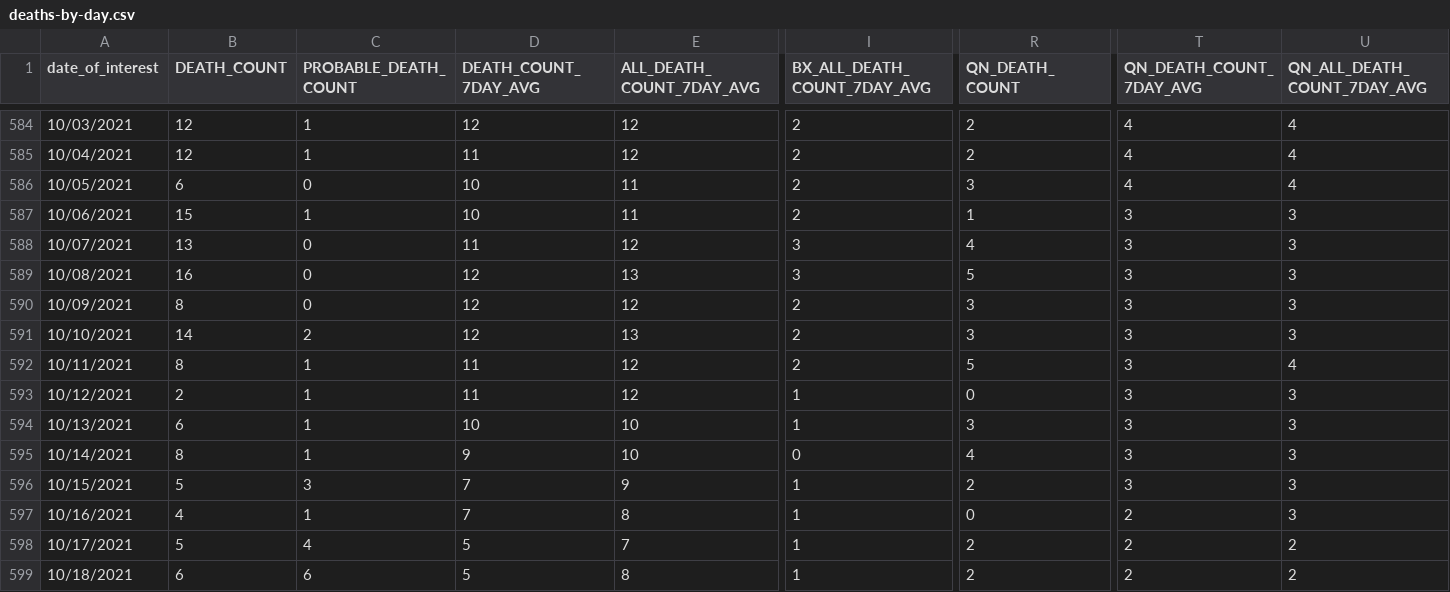
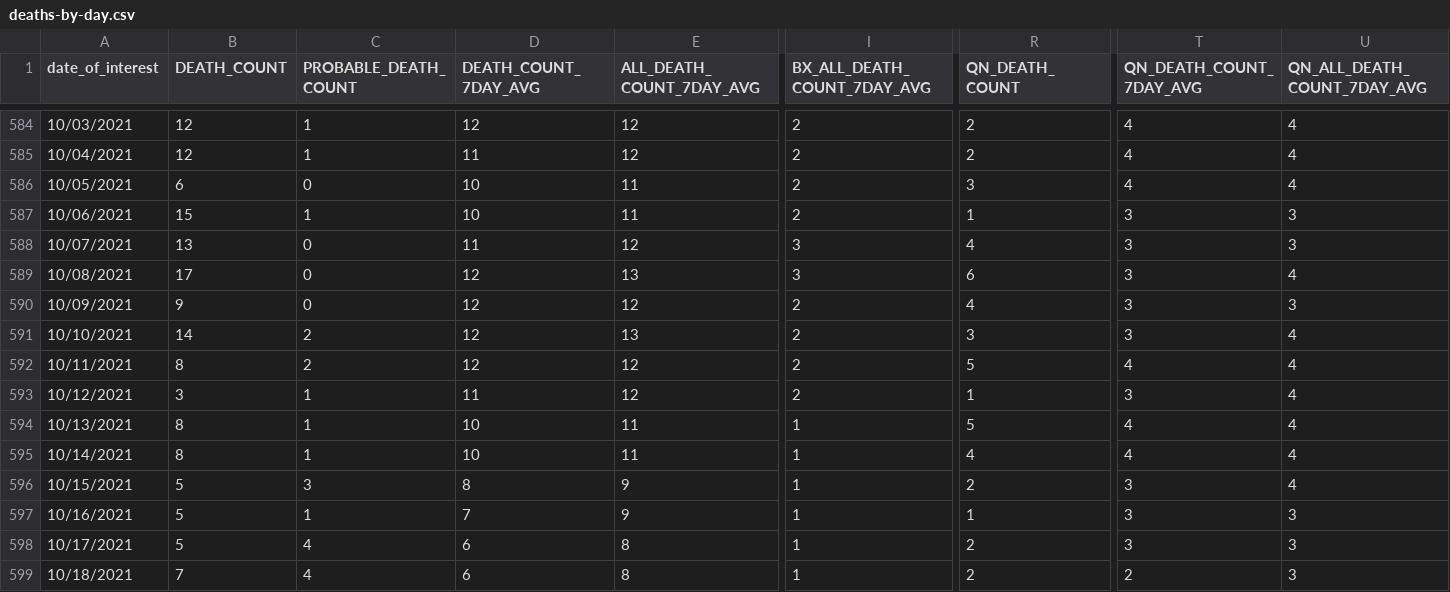
Before and after one commit to nychealth/coronavirus-data, a CSV file: trends/deaths-by-day.csv, drawn as a sheet; only a part is shown, gaps mark what is left out; the diff covers the shown part only; the diff names each change by its address in the sheet, - before the commit and + after, or states it on an @@ line.

```diff
--- a/trends/deaths-by-day.csv
+++ b/trends/deaths-by-day.csv
-B589 (DEATH_COUNT): 16
+B589 (DEATH_COUNT): 17
-R589 (QN_DEATH_COUNT): 5
+R589 (QN_DEATH_COUNT): 6
-U589 (QN_ALL_DEATH_COUNT_7DAY_AVG): 3
+U589 (QN_ALL_DEATH_COUNT_7DAY_AVG): 4
-B590 (DEATH_COUNT): 8
+B590 (DEATH_COUNT): 9
-R590 (QN_DEATH_COUNT): 3
+R590 (QN_DEATH_COUNT): 4
-U591 (QN_ALL_DEATH_COUNT_7DAY_AVG): 3
+U591 (QN_ALL_DEATH_COUNT_7DAY_AVG): 4
-C592 (PROBABLE_DEATH_COUNT): 1
+C592 (PROBABLE_DEATH_COUNT): 2
-D592 (DEATH_COUNT_7DAY_AVG): 11
+D592 (DEATH_COUNT_7DAY_AVG): 12
-T592 (QN_DEATH_COUNT_7DAY_AVG): 3
+T592 (QN_DEATH_COUNT_7DAY_AVG): 4
-B593 (DEATH_COUNT): 2
+B593 (DEATH_COUNT): 3
-I593 (BX_ALL_DEATH_COUNT_7DAY_AVG): 1
+I593 (BX_ALL_DEATH_COUNT_7DAY_AVG): 2
-R593 (QN_DEATH_COUNT): 0
+R593 (QN_DEATH_COUNT): 1
-U593:U596 (QN_ALL_DEATH_COUNT_7DAY_AVG): 3
+U593:U596 (QN_ALL_DEATH_COUNT_7DAY_AVG): 4
-B594 (DEATH_COUNT): 6
+B594 (DEATH_COUNT): 8
-E594:E595 (ALL_DEATH_COUNT_7DAY_AVG): 10
+E594:E595 (ALL_DEATH_COUNT_7DAY_AVG): 11
-R594 (QN_DEATH_COUNT): 3
+R594 (QN_DEATH_COUNT): 5
-T594:T595 (QN_DEATH_COUNT_7DAY_AVG): 3
+T594:T595 (QN_DEATH_COUNT_7DAY_AVG): 4
-D595 (DEATH_COUNT_7DAY_AVG): 9
+D595 (DEATH_COUNT_7DAY_AVG): 10
-I595 (BX_ALL_DEATH_COUNT_7DAY_AVG): 0
+I595 (BX_ALL_DEATH_COUNT_7DAY_AVG): 1
-D596 (DEATH_COUNT_7DAY_AVG): 7
+D596 (DEATH_COUNT_7DAY_AVG): 8
-B597 (DEATH_COUNT): 4
+B597 (DEATH_COUNT): 5
-E597 (ALL_DEATH_COUNT_7DAY_AVG): 8
+E597 (ALL_DEATH_COUNT_7DAY_AVG): 9
-R597 (QN_DEATH_COUNT): 0
+R597 (QN_DEATH_COUNT): 1
-T597:T598 (QN_DEATH_COUNT_7DAY_AVG): 2
+T597:T598 (QN_DEATH_COUNT_7DAY_AVG): 3
-D598:D599 (DEATH_COUNT_7DAY_AVG): 5
+D598:D599 (DEATH_COUNT_7DAY_AVG): 6
-E598 (ALL_DEATH_COUNT_7DAY_AVG): 7
+E598 (ALL_DEATH_COUNT_7DAY_AVG): 8
-U598:U599 (QN_ALL_DEATH_COUNT_7DAY_AVG): 2
+U598:U599 (QN_ALL_DEATH_COUNT_7DAY_AVG): 3
-B599 (DEATH_COUNT): 6
+B599 (DEATH_COUNT): 7
-C599 (PROBABLE_DEATH_COUNT): 6
+C599 (PROBABLE_DEATH_COUNT): 4
```
Also changed, not shown: 1 added row and 25 edited cells elsewhere in this file, trends/cases-by-day.csv, trends/covid-like-illness.csv, 23 other files.
